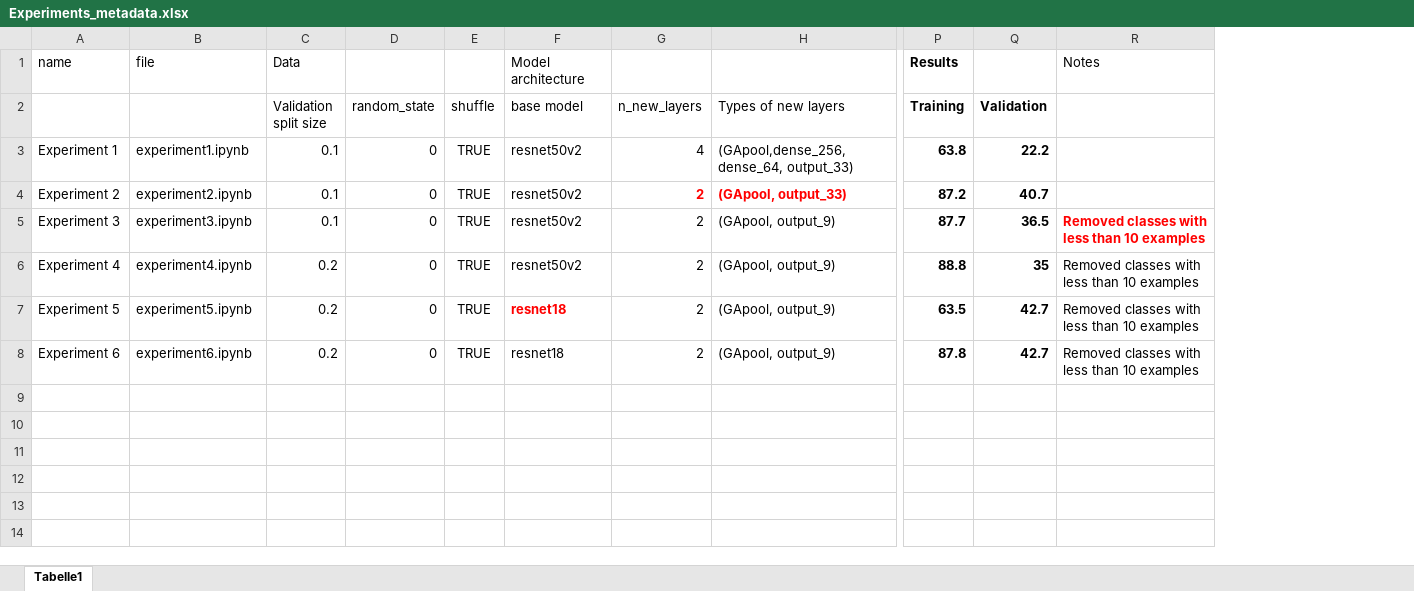
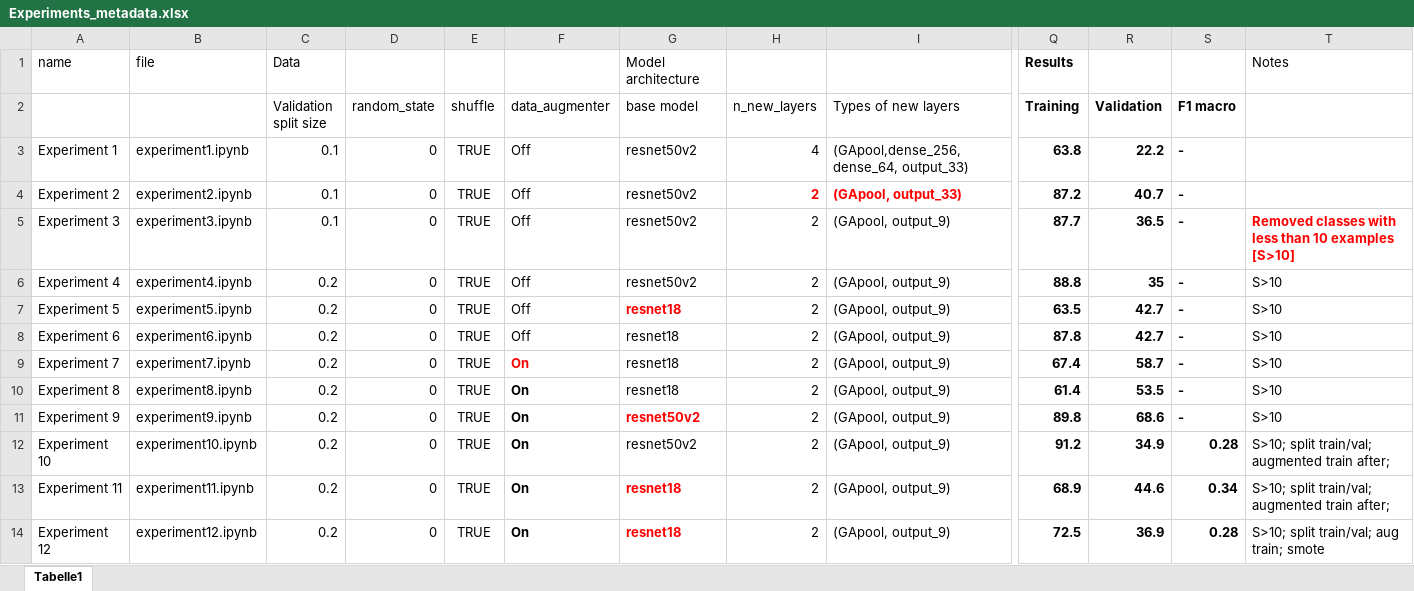
Before and after one commit to XAI4GEO/Deepforest_Trials, an Excel workbook: RESNET/Experiments_metadata.xlsx, sheet Tabelle1, drawn as a sheet; only a part is shown, gaps mark what is left out; values as stored, in another font and other column widths than the file's, no borders; removed rows and columns are numbered as before the commit, all else as after; rows hold the shown columns only; the diff names each change by its address in the sheet, - before the commit and + after, or states it on an @@ line.

Commit message:
added further experiments

```diff
--- a/RESNET/Experiments_metadata.xlsx (sheet Tabelle1)
+++ b/RESNET/Experiments_metadata.xlsx (sheet Tabelle1)
+column F (data_augmenter), rows 3-8: all Off
-column R, rows 1-8: Notes |  |  |  | Removed classes with less than 10 examples | Removed classes with less than 10 examples | Removed classes with less than 10 examples | Removed classes with less than 10 examples
+column S (F1 macro), rows 3-8: all -
+column T, rows 1-8: Notes |  |  |  | Removed classes with less than 10 examples [S>10] | S>10 | S>10 | S>10
+row 9: Experiment 7 | experiment7.ipynb | 0.2 | 0 | TRUE | On | resnet18 | 2 | (GApool, output_9) | 67.4 | 58.7 | - | S>10
+row 10: Experiment 8 | experiment8.ipynb | 0.2 | 0 | TRUE | On | resnet18 | 2 | (GApool, output_9) | 61.4 | 53.5 | - | S>10
+row 11: Experiment 9 | experiment9.ipynb | 0.2 | 0 | TRUE | On | resnet50v2 | 2 | (GApool, output_9) | 89.8 | 68.6 | - | S>10
+row 12: Experiment 10 | experiment10.ipynb | 0.2 | 0 | TRUE | On | resnet50v2 | 2 | (GApool, output_9) | 91.2 | 34.9 | 0.28 | S>10; split train/val; augmented train after;
+row 13: Experiment 11 | experiment11.ipynb | 0.2 | 0 | TRUE | On | resnet18 | 2 | (GApool, output_9) | 68.9 | 44.6 | 0.34 | S>10; split train/val; augmented train after;
+row 14: Experiment 12 | experiment12.ipynb | 0.2 | 0 | TRUE | On | resnet18 | 2 | (GApool, output_9) | 72.5 | 36.9 | 0.28 | S>10; split train/val; aug train; smote
```
Also changed, not shown: 6 other files.
